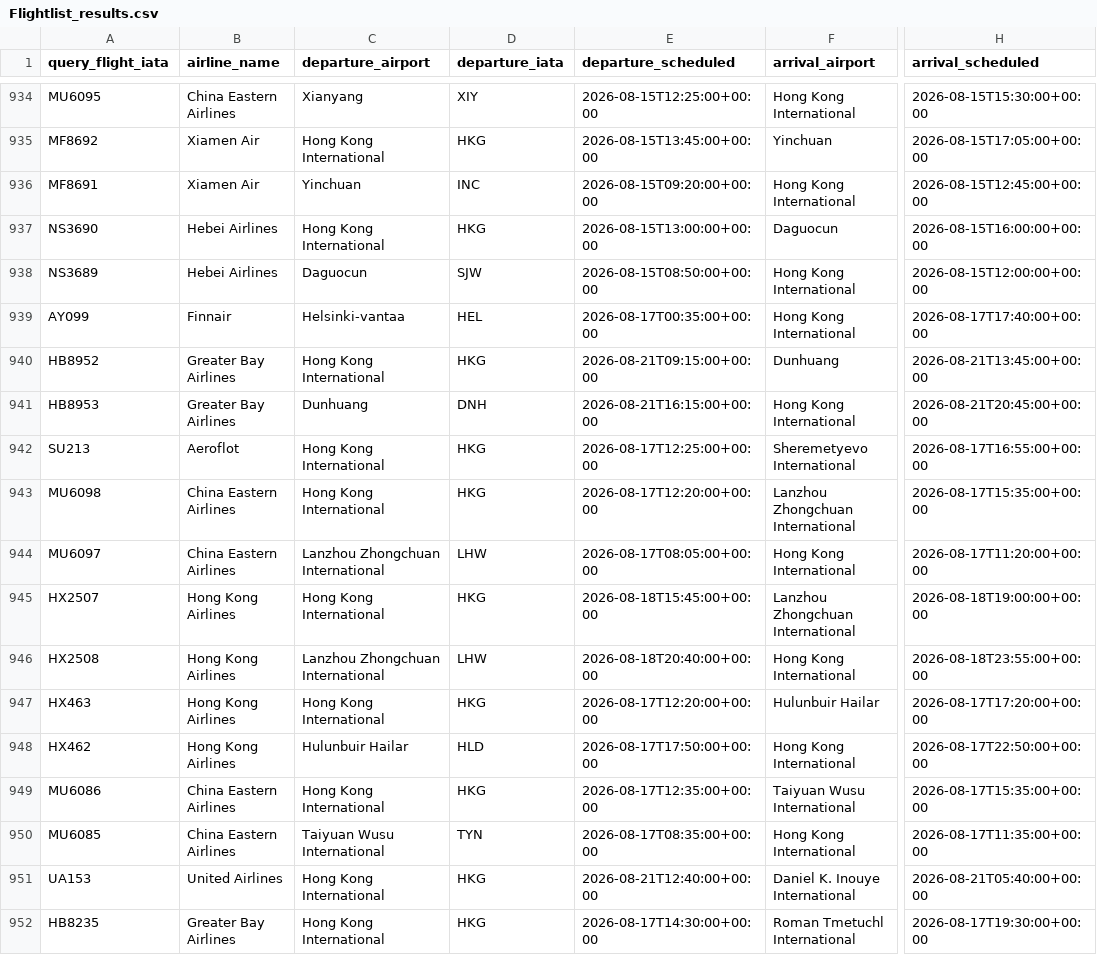
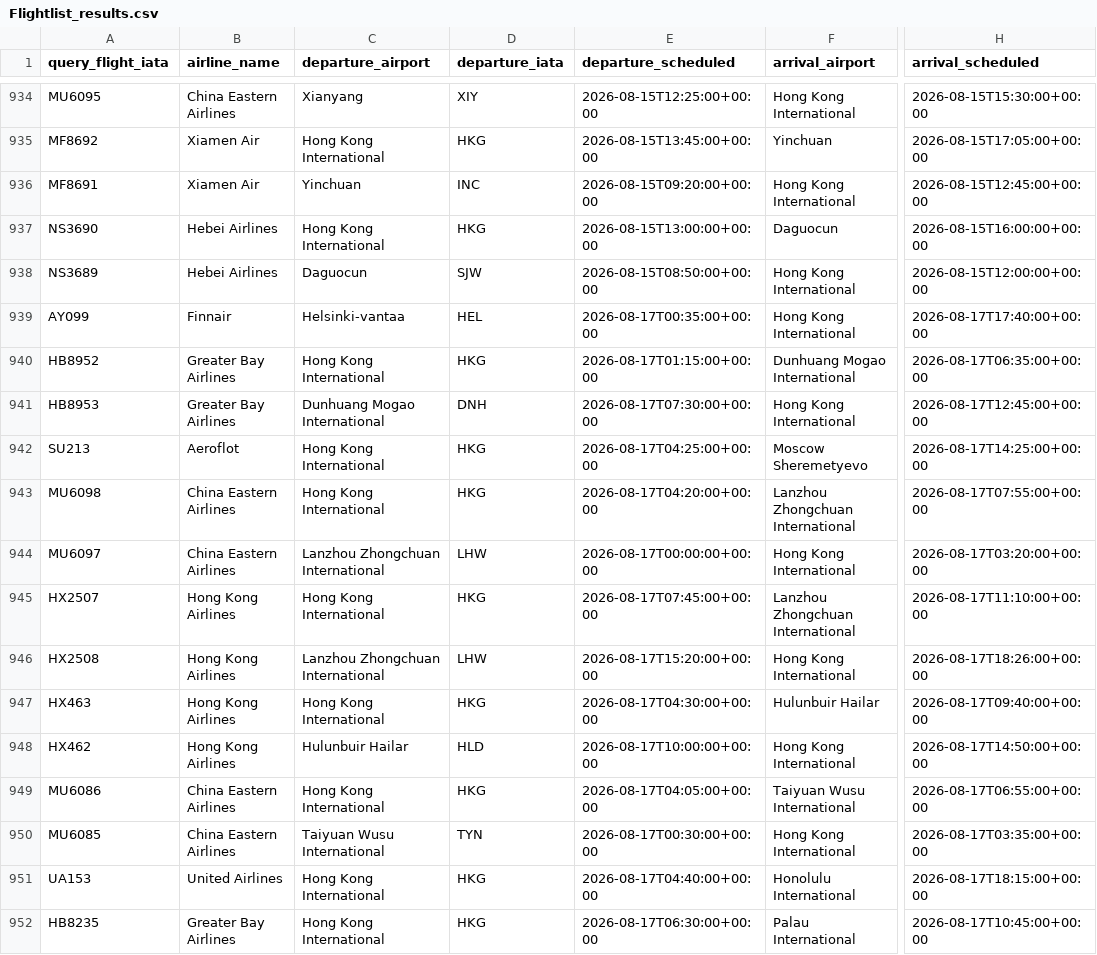
Before and after one commit to leoclaudeai/Flight-Search, a CSV file: Flightlist_results.csv, drawn as a sheet; only a part is shown, gaps mark what is left out; the diff covers the shown part only; the diff names each change by its address in the sheet, - before the commit and + after, or states it on an @@ line.

Commit message:
Update Flightlist_results.csv

```diff
--- a/Flightlist_results.csv
+++ b/Flightlist_results.csv
-E940 (departure_scheduled): 2026-08-21T09:15:00+00:00
+E940 (departure_scheduled): 2026-08-17T01:15:00+00:00
-F940 (arrival_airport): Dunhuang
+F940 (arrival_airport): Dunhuang Mogao International
-H940 (arrival_scheduled): 2026-08-21T13:45:00+00:00
+H940 (arrival_scheduled): 2026-08-17T06:35:00+00:00
-C941 (departure_airport): Dunhuang
+C941 (departure_airport): Dunhuang Mogao International
-E941 (departure_scheduled): 2026-08-21T16:15:00+00:00
+E941 (departure_scheduled): 2026-08-17T07:30:00+00:00
-H941 (arrival_scheduled): 2026-08-21T20:45:00+00:00
+H941 (arrival_scheduled): 2026-08-17T12:45:00+00:00
-E942 (departure_scheduled): 2026-08-17T12:25:00+00:00
+E942 (departure_scheduled): 2026-08-17T04:25:00+00:00
-F942 (arrival_airport): Sheremetyevo International
+F942 (arrival_airport): Moscow Sheremetyevo
-H942 (arrival_scheduled): 2026-08-17T16:55:00+00:00
+H942 (arrival_scheduled): 2026-08-17T14:25:00+00:00
-E943 (departure_scheduled): 2026-08-17T12:20:00+00:00
+E943 (departure_scheduled): 2026-08-17T04:20:00+00:00
-H943 (arrival_scheduled): 2026-08-17T15:35:00+00:00
+H943 (arrival_scheduled): 2026-08-17T07:55:00+00:00
-E944 (departure_scheduled): 2026-08-17T08:05:00+00:00
+E944 (departure_scheduled): 2026-08-17T00:00:00+00:00
-H944 (arrival_scheduled): 2026-08-17T11:20:00+00:00
+H944 (arrival_scheduled): 2026-08-17T03:20:00+00:00
-E945 (departure_scheduled): 2026-08-18T15:45:00+00:00
+E945 (departure_scheduled): 2026-08-17T07:45:00+00:00
-H945 (arrival_scheduled): 2026-08-18T19:00:00+00:00
+H945 (arrival_scheduled): 2026-08-17T11:10:00+00:00
-E946 (departure_scheduled): 2026-08-18T20:40:00+00:00
+E946 (departure_scheduled): 2026-08-17T15:20:00+00:00
-H946 (arrival_scheduled): 2026-08-18T23:55:00+00:00
+H946 (arrival_scheduled): 2026-08-17T18:26:00+00:00
-E947 (departure_scheduled): 2026-08-17T12:20:00+00:00
+E947 (departure_scheduled): 2026-08-17T04:30:00+00:00
-H947 (arrival_scheduled): 2026-08-17T17:20:00+00:00
+H947 (arrival_scheduled): 2026-08-17T09:40:00+00:00
-E948 (departure_scheduled): 2026-08-17T17:50:00+00:00
+E948 (departure_scheduled): 2026-08-17T10:00:00+00:00
-H948 (arrival_scheduled): 2026-08-17T22:50:00+00:00
+H948 (arrival_scheduled): 2026-08-17T14:50:00+00:00
-E949 (departure_scheduled): 2026-08-17T12:35:00+00:00
+E949 (departure_scheduled): 2026-08-17T04:05:00+00:00
-H949 (arrival_scheduled): 2026-08-17T15:35:00+00:00
+H949 (arrival_scheduled): 2026-08-17T06:55:00+00:00
-E950 (departure_scheduled): 2026-08-17T08:35:00+00:00
+E950 (departure_scheduled): 2026-08-17T00:30:00+00:00
-H950 (arrival_scheduled): 2026-08-17T11:35:00+00:00
+H950 (arrival_scheduled): 2026-08-17T03:35:00+00:00
-E951 (departure_scheduled): 2026-08-21T12:40:00+00:00
+E951 (departure_scheduled): 2026-08-17T04:40:00+00:00
-F951 (arrival_airport): Daniel K. Inouye International
+F951 (arrival_airport): Honolulu International
-H951 (arrival_scheduled): 2026-08-21T05:40:00+00:00
+H951 (arrival_scheduled): 2026-08-17T18:15:00+00:00
-E952 (departure_scheduled): 2026-08-17T14:30:00+00:00
+E952 (departure_scheduled): 2026-08-17T06:30:00+00:00
-F952 (arrival_airport): Roman Tmetuchl International
+F952 (arrival_airport): Palau International
-H952 (arrival_scheduled): 2026-08-17T19:30:00+00:00
+H952 (arrival_scheduled): 2026-08-17T10:45:00+00:00
```
Also changed, not shown: 37 edited cells elsewhere in this file.
